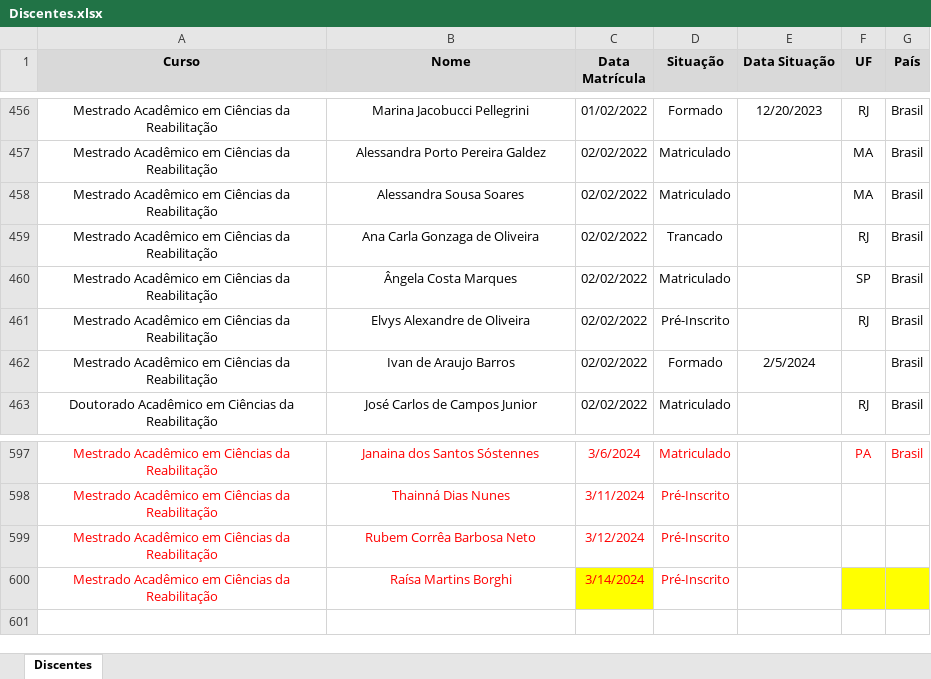
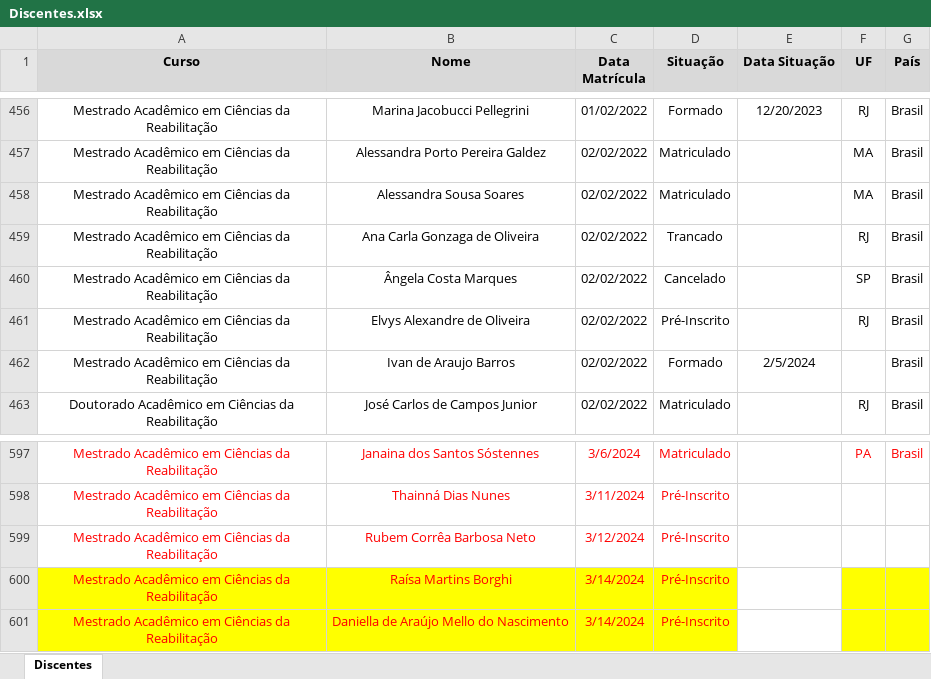
Before and after one commit to ppgcr-unisuam/observatoriocr, an Excel workbook: PPG/Discentes.xlsx, sheet Discentes, drawn as a sheet; only a part is shown, gaps mark what is left out; values as stored, in another font and other column widths than the file's, no borders; conditional formats not drawn; the diff names each change by its address in the sheet, - before the commit and + after, or states it on an @@ line.

```diff
--- a/PPG/Discentes.xlsx (sheet Discentes)
+++ b/PPG/Discentes.xlsx (sheet Discentes)
-D460 (Situação): Matriculado
+D460 (Situação): Cancelado
-A600:B600 fill: none
+A600:B600 fill: #FFFF00
-D600 fill: none
+D600 fill: #FFFF00
+row 601: Mestrado Acadêmico em Ciências da Reabilitação | Daniella de Araújo Mello do Nascimento | 3/14/2024 | Pré-Inscrito
```
Also changed, not shown: PPG/Produção.xlsx, PPG/Videos.xlsx, 6 other files.
